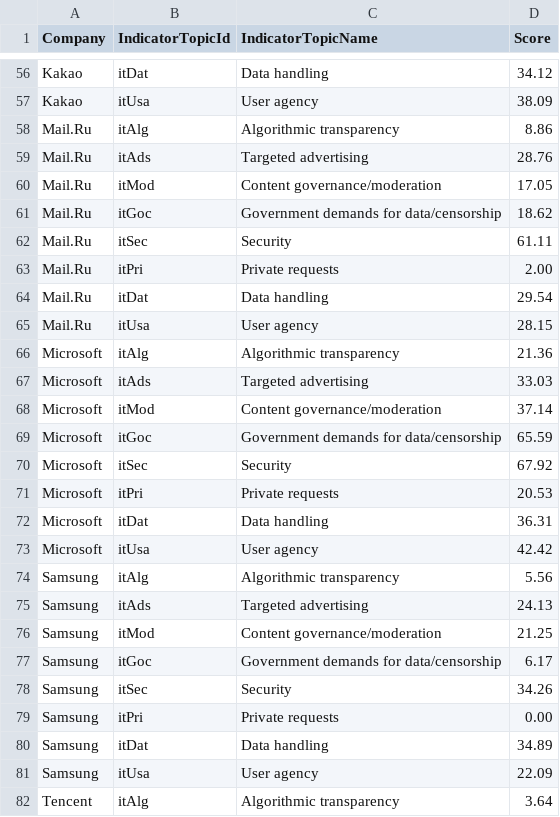
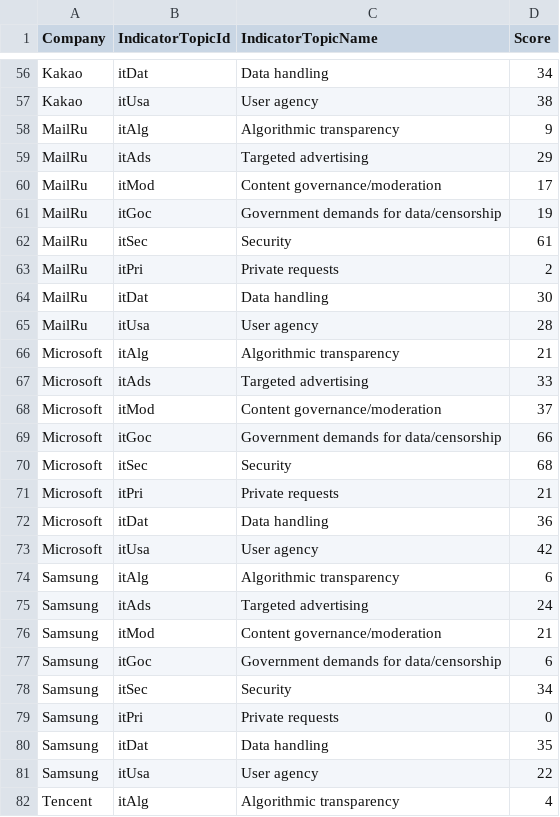
Before and after one commit to rankingdigitalrights/index2022, a CSV file: csv/2022-indicator-topics.csv, drawn as a sheet; only a part is shown, gaps mark what is left out; the diff covers the shown part only; the diff names each change by its address in the sheet, - before the commit and + after, or states it on an @@ line.

Commit message:
refactor: combine company specs with indicator topics

```diff
--- a/csv/2022-indicator-topics.csv
+++ b/csv/2022-indicator-topics.csv
-D56 (Score): 34.12
+D56 (Score): 34
-D57 (Score): 38.09
+D57 (Score): 38
-A58:A65 (Company): Mail.Ru
+A58:A65 (Company): MailRu
-D58 (Score): 8.86
+D58 (Score): 9
-D59 (Score): 28.76
+D59 (Score): 29
-D60 (Score): 17.05
+D60 (Score): 17
-D61 (Score): 18.62
+D61 (Score): 19
-D62 (Score): 61.11
+D62 (Score): 61
-D63 (Score): 2.00
+D63 (Score): 2
-D64 (Score): 29.54
+D64 (Score): 30
-D65 (Score): 28.15
+D65 (Score): 28
-D66 (Score): 21.36
+D66 (Score): 21
-D67 (Score): 33.03
+D67 (Score): 33
-D68 (Score): 37.14
+D68 (Score): 37
-D69 (Score): 65.59
+D69 (Score): 66
-D70 (Score): 67.92
+D70 (Score): 68
-D71 (Score): 20.53
+D71 (Score): 21
-D72 (Score): 36.31
+D72 (Score): 36
-D73 (Score): 42.42
+D73 (Score): 42
-D74 (Score): 5.56
+D74 (Score): 6
-D75 (Score): 24.13
+D75 (Score): 24
-D76 (Score): 21.25
+D76 (Score): 21
-D77 (Score): 6.17
+D77 (Score): 6
-D78 (Score): 34.26
+D78 (Score): 34
-D79 (Score): 0.00
+D79 (Score): 0
-D80 (Score): 34.89
+D80 (Score): 35
-D81 (Score): 22.09
+D81 (Score): 22
-D82 (Score): 3.64
+D82 (Score): 4
```
Also changed, not shown: 85 edited cells elsewhere in this file, 4 other files.
